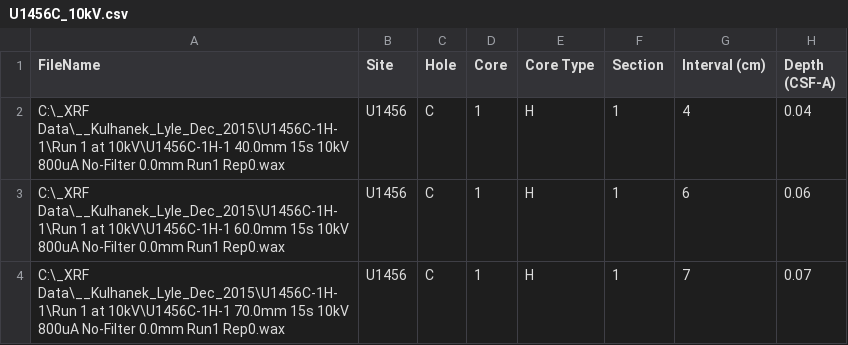
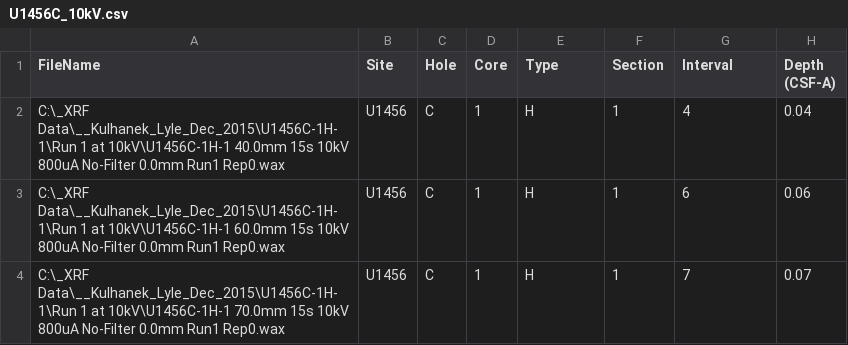
Before and after one commit to thomasrost99/XRF, a CSV file: GoodInput/DataSet1/U1456C_10kV.csv, drawn as a sheet; only a part is shown; the diff names each change by its address in the sheet, - before the commit and + after, or states it on an @@ line.

Commit message:
updated data file set 1 names

```diff
--- a/GoodInput/DataSet1/U1456C_10kV.csv
+++ b/GoodInput/DataSet1/U1456C_10kV.csv
-E1: Core Type
+E1: Type
-G1: Interval (cm)
+G1: Interval
```
Also changed, not shown: 2 other files.
